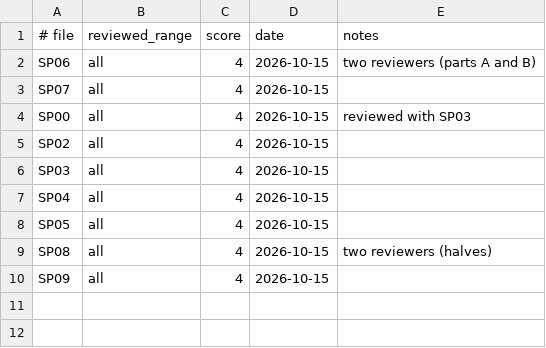
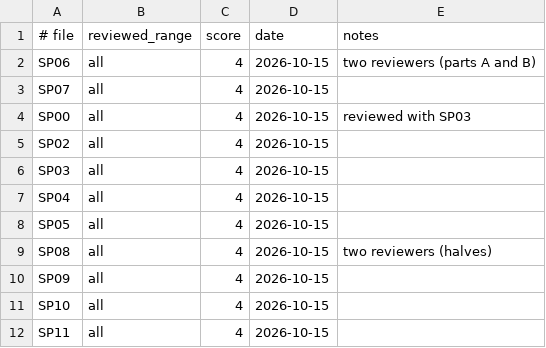
Before and after one commit to lexmarcos/snatcher-wasm-port, a TSV file: i18n/pt-BR/reviews.tsv, drawn as a sheet; the diff names each change by its address in the sheet, - before the commit and + after, or states it on an @@ line.

Commit message:
i18n: SP10 SP11 reviewed (4/5); SP12 draft; rewrap tool; colloquial imperative sweep

```diff
--- a/i18n/pt-BR/reviews.tsv
+++ b/i18n/pt-BR/reviews.tsv
+row 11: SP10 | all | 4 | 2026-10-15
+row 12: SP11 | all | 4 | 2026-10-15
```
Also changed, not shown: 24 other files.
